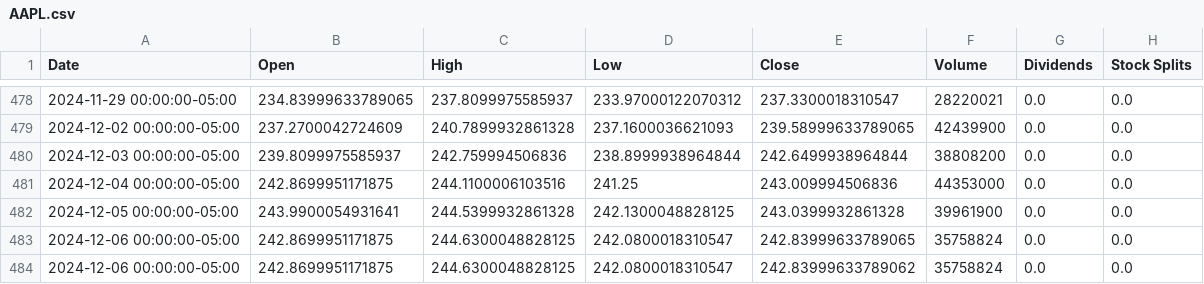
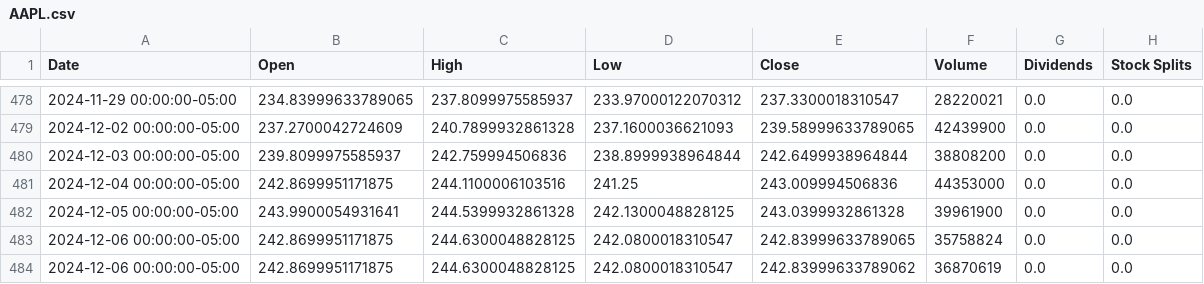
Before and after one commit to saisandeep97/StockForecastSentimentEndtoEnd, a CSV file: stock_data/AAPL.csv, drawn as a sheet; only a part is shown, gaps mark what is left out.

```diff
--- a/stock_data/AAPL.csv
+++ b/stock_data/AAPL.csv
@@ -483,2 +483,2 @@ Date,Open,High,Low,Close,Volume,Dividends,Stock Splits
 2024-12-06 00:00:00-05:00,242.8699951171875,244.6300048828125,242.0800018310547,242.83999633789065,35758824,0.0,0.0
-2024-12-06 00:00:00-05:00,242.8699951171875,244.6300048828125,242.0800018310547,242.83999633789062,35758824,0.0,0.0
+2024-12-06 00:00:00-05:00,242.8699951171875,244.6300048828125,242.0800018310547,242.83999633789062,36870619,0.0,0.0
```
Also changed, not shown: stock_data/AMZN.csv, stock_data/GOOGL.csv, 2 other files.
